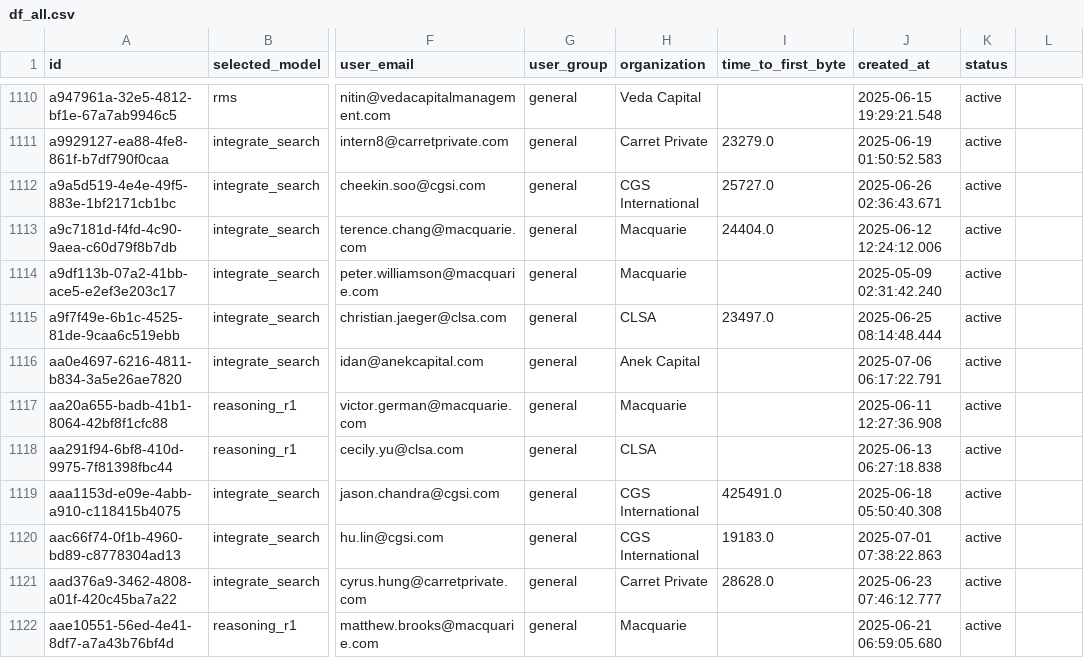
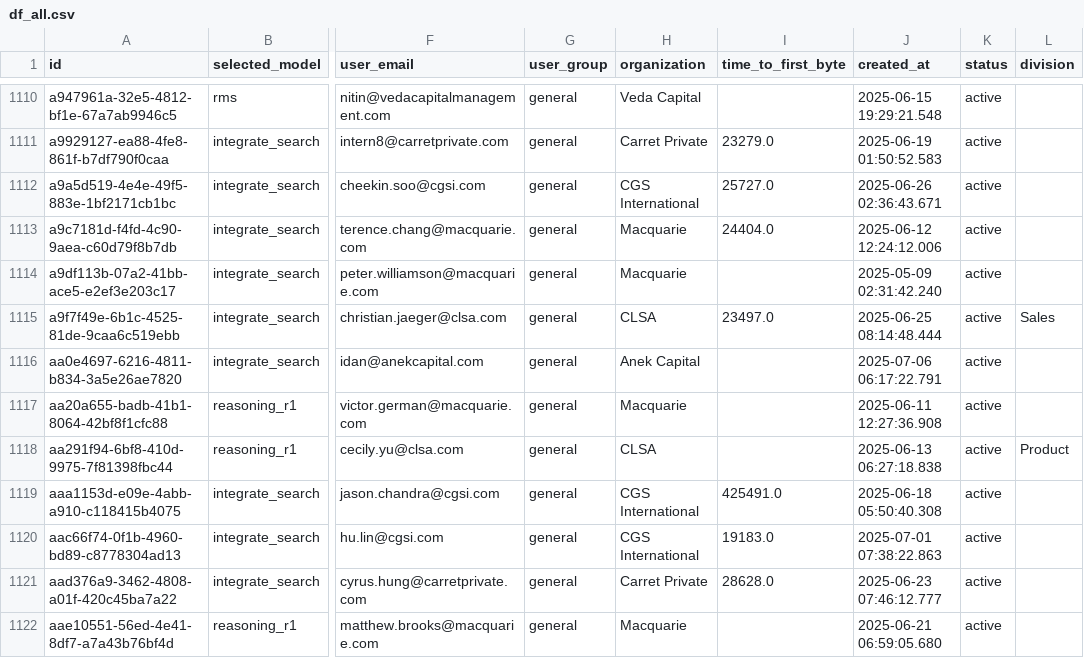
Before and after one commit to ghann670/Streamlit_dashboard, a CSV file: df_all.csv, drawn as a sheet; only a part is shown, gaps mark what is left out; the diff covers the shown part only; the diff names each change by its address in the sheet, - before the commit and + after, or states it on an @@ line.

```diff
--- a/df_all.csv
+++ b/df_all.csv
-L1: (empty)
+L1: division
-L1115 (division): (empty)
+L1115 (division): Sales
-L1118 (division): (empty)
+L1118 (division): Product
```
Also changed, not shown: 103 edited cells elsewhere in this file.
